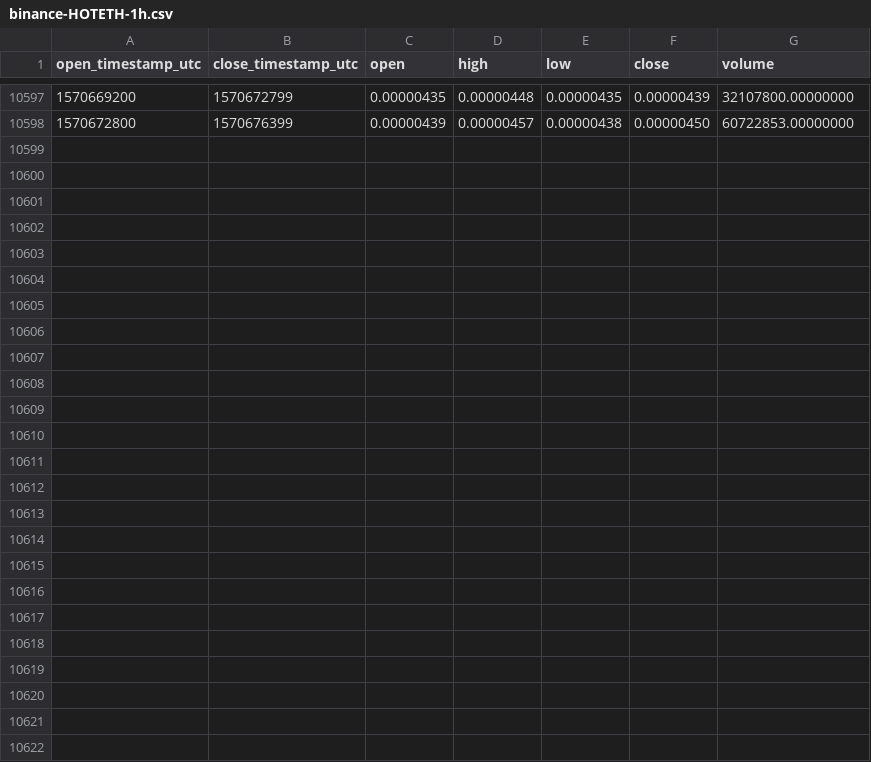
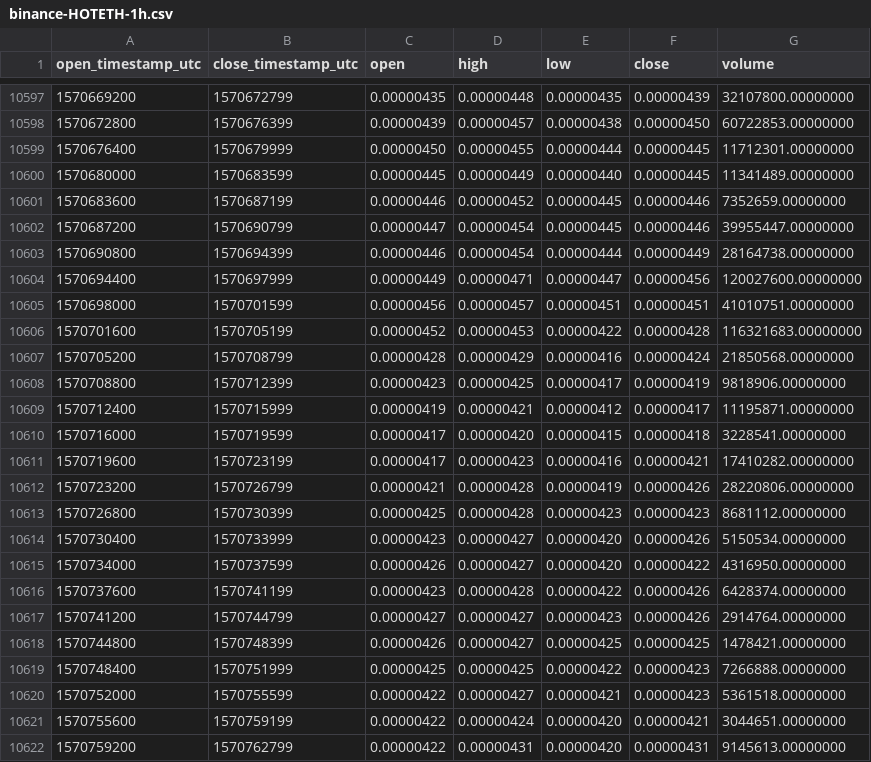
Before and after one commit to cryptobigbro/binance-HOTETH, a CSV file: binance-HOTETH-1h.csv, drawn as a sheet; only a part is shown, gaps mark what is left out.

Commit message:
Update OHLCV data.

```diff
--- a/binance-HOTETH-1h.csv
+++ b/binance-HOTETH-1h.csv
@@ -10598 +10598,25 @@ open_timestamp_utc,close_timestamp_utc,open,high,low,close,volume
 1570672800,1570676399,0.00000439,0.00000457,0.00000438,0.00000450,60722853.00000000
+1570676400,1570679999,0.00000450,0.00000455,0.00000444,0.00000445,11712301.00000000
+1570680000,1570683599,0.00000445,0.00000449,0.00000440,0.00000445,11341489.00000000
+1570683600,1570687199,0.00000446,0.00000452,0.00000445,0.00000446,7352659.00000000
+1570687200,1570690799,0.00000447,0.00000454,0.00000445,0.00000446,39955447.00000000
+1570690800,1570694399,0.00000446,0.00000454,0.00000444,0.00000449,28164738.00000000
+1570694400,1570697999,0.00000449,0.00000471,0.00000447,0.00000456,120027600.00000000
+1570698000,1570701599,0.00000456,0.00000457,0.00000451,0.00000451,41010751.00000000
+1570701600,1570705199,0.00000452,0.00000453,0.00000422,0.00000428,116321683.00000000
+1570705200,1570708799,0.00000428,0.00000429,0.00000416,0.00000424,21850568.00000000
+1570708800,1570712399,0.00000423,0.00000425,0.00000417,0.00000419,9818906.00000000
+1570712400,1570715999,0.00000419,0.00000421,0.00000412,0.00000417,11195871.00000000
+1570716000,1570719599,0.00000417,0.00000420,0.00000415,0.00000418,3228541.00000000
+1570719600,1570723199,0.00000417,0.00000423,0.00000416,0.00000421,17410282.00000000
+1570723200,1570726799,0.00000421,0.00000428,0.00000419,0.00000426,28220806.00000000
+1570726800,1570730399,0.00000425,0.00000428,0.00000423,0.00000423,8681112.00000000
+1570730400,1570733999,0.00000423,0.00000427,0.00000420,0.00000426,5150534.00000000
+1570734000,1570737599,0.00000426,0.00000427,0.00000420,0.00000422,4316950.00000000
+1570737600,1570741199,0.00000423,0.00000428,0.00000422,0.00000426,6428374.00000000
+1570741200,1570744799,0.00000427,0.00000427,0.00000423,0.00000426,2914764.00000000
+1570744800,1570748399,0.00000426,0.00000427,0.00000425,0.00000425,1478421.00000000
+1570748400,1570751999,0.00000425,0.00000425,0.00000422,0.00000423,7266888.00000000
+1570752000,1570755599,0.00000422,0.00000427,0.00000421,0.00000423,5361518.00000000
+1570755600,1570759199,0.00000422,0.00000424,0.00000420,0.00000421,3044651.00000000
+1570759200,1570762799,0.00000422,0.00000431,0.00000420,0.00000431,9145613.00000000
```
Also changed, not shown: binance-HOTETH-1d.csv.
